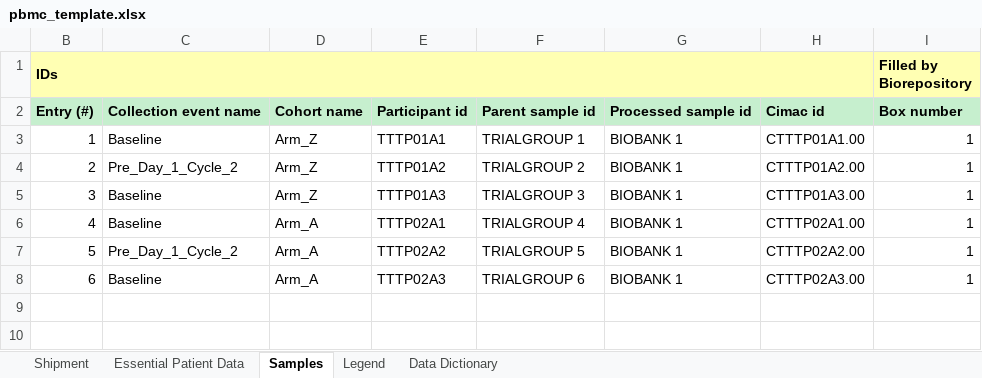
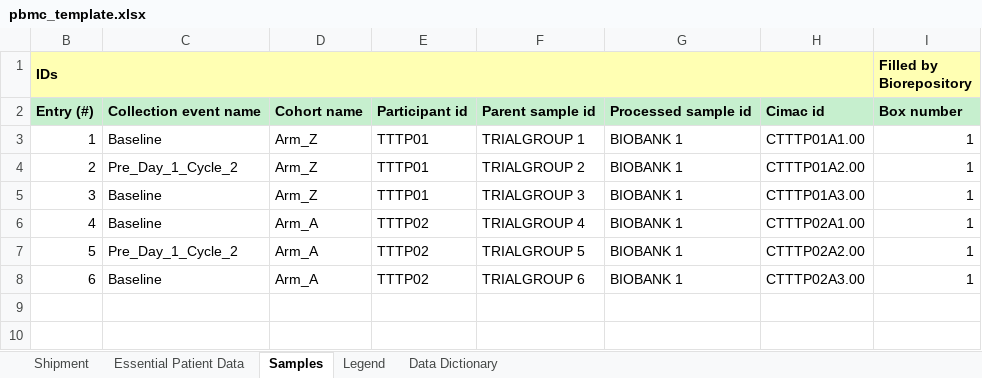
Before and after one commit to CIMAC-CIDC/cidc-schemas, an Excel workbook: template_examples/pbmc_template.xlsx, sheet Samples, drawn as a sheet; only a part is shown; values as stored, in another font and other column widths than the file's, no borders; the diff names each change by its address in the sheet, - before the commit and + after, or states it on an @@ line.

```diff
--- a/template_examples/pbmc_template.xlsx (sheet Samples)
+++ b/template_examples/pbmc_template.xlsx (sheet Samples)
-E3: TTTP01A1
+E3: TTTP01
-E4: TTTP01A2
+E4: TTTP01
-E5: TTTP01A3
+E5: TTTP01
-E6: TTTP02A1
+E6: TTTP02
-E7: TTTP02A2
+E7: TTTP02
-E8: TTTP02A3
+E8: TTTP02
```
Also changed, not shown: sheet Essential Patient Data, template_examples/h_and_e_template.xlsx, template_examples/normal_tissue_dna_template.xlsx, 15 other files.
